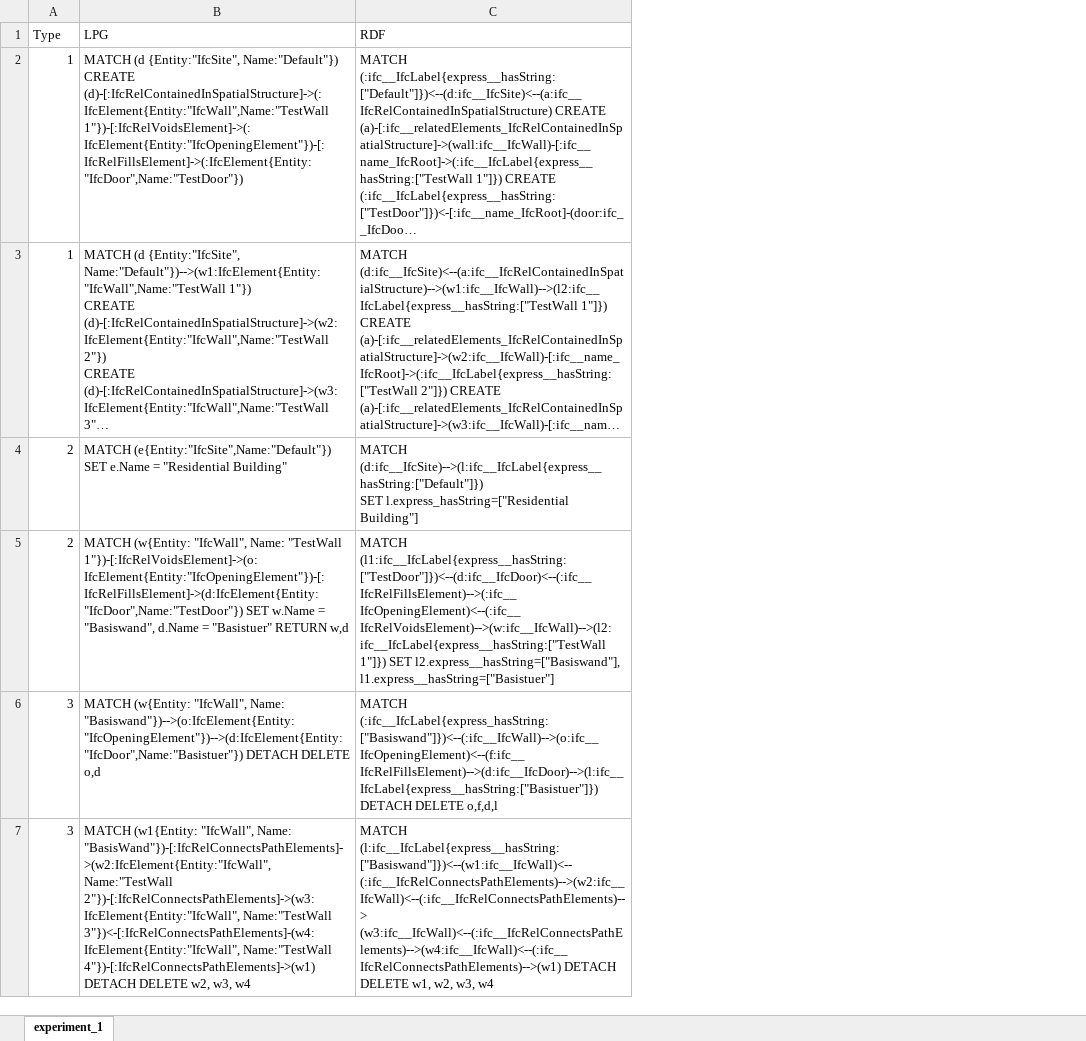
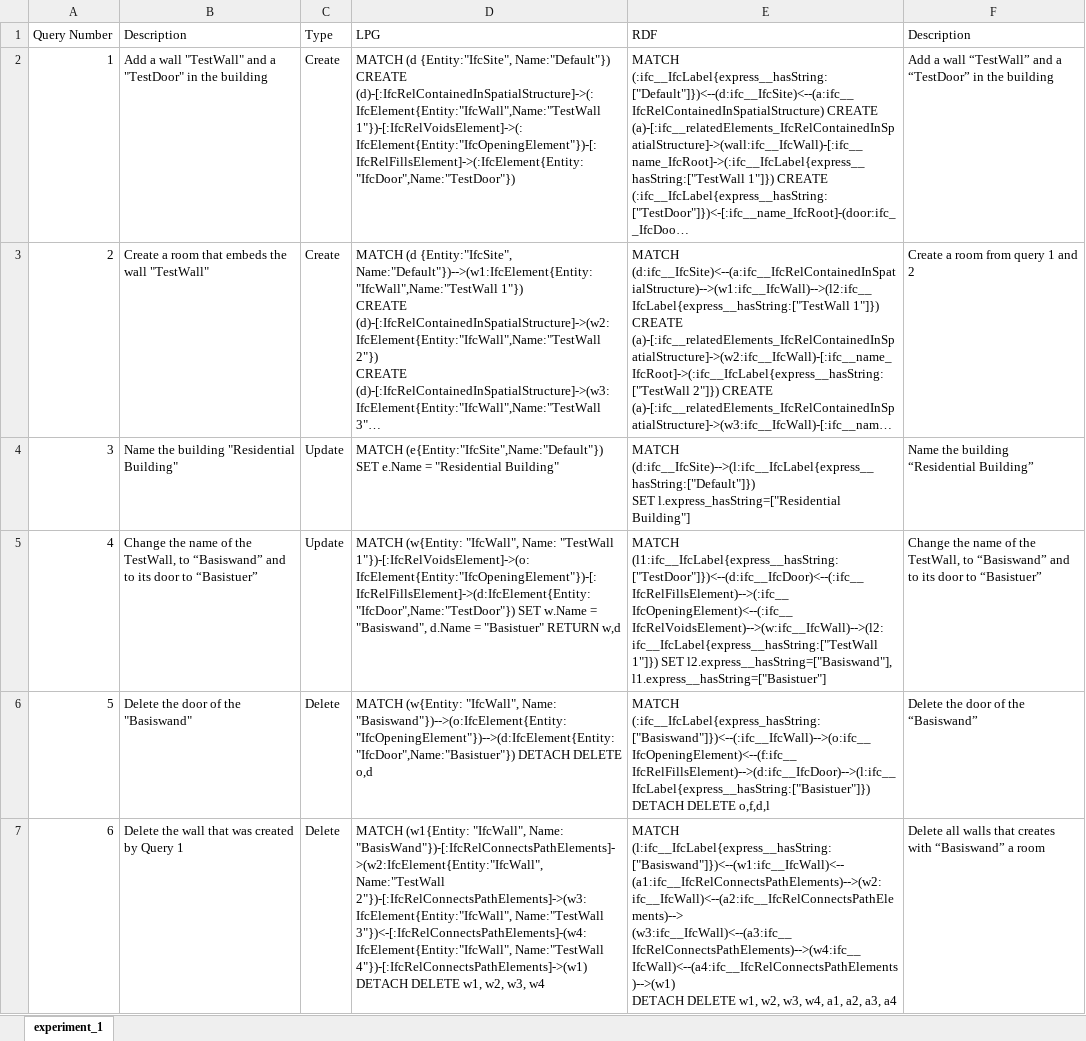
Before and after one commit to Nadine98/BA_Thesis, an Excel workbook: experiment_2/queries.xlsx, sheet experiment_1, drawn as a sheet; long unchanged cells end in …; values as stored, in another font and other column widths than the file's, no borders; removed rows and columns are numbered as before the commit, all else as after; ↵ is a line break in a cell; the diff names each change by its address in the sheet, - before the commit and + after, or states it on an @@ line.

```diff
--- a/experiment_2/queries.xlsx (sheet experiment_1)
+++ b/experiment_2/queries.xlsx (sheet experiment_1)
+column A (Query Number), rows 2-6: 1 | 2 | 3 | 4 | 5
+column B (Description), rows 2-6: Add a wall "TestWall" and a "TestDoor" in the building | Create a room that embeds the wall "TestWall" | Name the building "Residential Building" | Change the name of the TestWall, to “Basiswand” and to its door to “Basistuer” | Delete the door of the "Basiswand"
+column F (Description), rows 2-6: Add a wall “TestWall” and a “TestDoor” in the building | Create a room from query 1 and 2 | Name the building “Residential Building” | Change the name of the TestWall, to “Basiswand” and to its door to “Basistuer” | Delete the door of the “Basiswand”
-C2:C3 (Type): 1
+C2:C3 (Type): Create
-C4:C5 (Type): 2
+C4:C5 (Type): Update
-C6 (Type): 3
+C6 (Type): Delete
-row 7: 3 | MATCH (w1{Entity: "IfcWall", Name: "BasisWand"})-[:IfcRelConnectsPathElements]->(w2:IfcElement{Entity:"IfcWall", Name:"TestWall 2"})-[:IfcRelConnectsPathElements]->(w3:IfcElement{Entity:"IfcWall", Name:"TestWall 3"})<-[:IfcRelConnectsPathElements]-(w4:IfcElement{Entity:"IfcWall", Name:"TestWall 4"})-[:IfcRelConnectsPathElements]->(w1) ↵ DETACH DELETE w2, w3, w4 | MATCH (l:ifc__IfcLabel{express__hasString:["Basiswand"]})<--(w1:ifc__IfcWall)<-- (:ifc__IfcRelConnectsPathElements)-->(w2:ifc__IfcWall)<--(:ifc__IfcRelConnectsPathElements)--> (w3:ifc__IfcWall)<--(:ifc__IfcRelConnectsPathElements)-->(w4:ifc__IfcWall)<--(:ifc__IfcRelConnectsPathElements)-->(w1) DETACH DELETE w1, w2, w3, w4
+row 7: 6 | Delete the wall that was created by Query 1 | Delete | MATCH (w1{Entity: "IfcWall", Name: "BasisWand"})-[:IfcRelConnectsPathElements]->(w2:IfcElement{Entity:"IfcWall", Name:"TestWall 2"})-[:IfcRelConnectsPathElements]->(w3:IfcElement{Entity:"IfcWall", Name:"TestWall 3"})<-[:IfcRelConnectsPathElements]-(w4:IfcElement{Entity:"IfcWall", Name:"TestWall 4"})-[:IfcRelConnectsPathElements]->(w1) ↵ DETACH DELETE w1, w2, w3, w4 | MATCH (l:ifc__IfcLabel{express__hasString:["Basiswand"]})<--(w1:ifc__IfcWall)<-- (a1:ifc__IfcRelConnectsPathElements)-->(w2:ifc__IfcWall)<--(a2:ifc__IfcRelConnectsPathElements)--> (w3:ifc__IfcWall)<--(a3:ifc__IfcRelConnectsPathElements)-->(w4:ifc__IfcWall)<--(a4:ifc__IfcRelConnectsPathElements)-->(w1) ↵ DETACH DELETE w1, w2, w3, w4, a1, a2, a3, a4 | Delete all walls that creates with “Basiswand” a room
```
Also changed, not shown: experiment_1/queries.xlsx.
